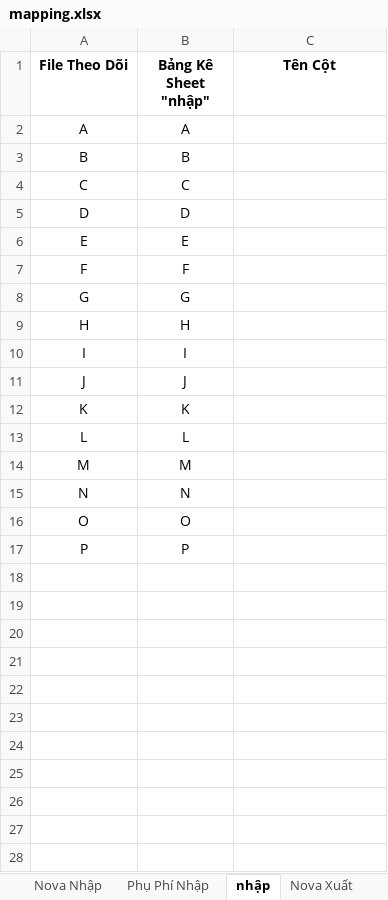
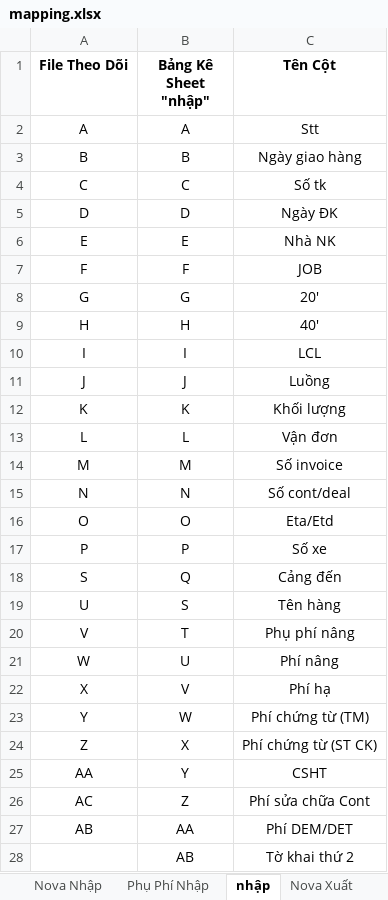
Before and after one commit to nguyenductrong1207/Tools, an Excel workbook: bang_ke/bly/Nova/mapping.xlsx, sheet nhập, drawn as a sheet; only a part is shown; values as stored, in another font and other column widths than the file's, no borders; the diff covers the shown part only; the diff names each change by its address in the sheet, - before the commit and + after, or states it on an @@ line.

Commit message:
update mapping data

```diff
--- a/bang_ke/bly/Nova/mapping.xlsx (sheet nhập)
+++ b/bang_ke/bly/Nova/mapping.xlsx (sheet nhập)
-C2 (Tên Cột): (empty)
+C2 (Tên Cột): Stt
-C3 (Tên Cột): (empty)
+C3 (Tên Cột): Ngày giao hàng
-C4 (Tên Cột): (empty)
+C4 (Tên Cột): Số tk
-C5 (Tên Cột): (empty)
+C5 (Tên Cột): Ngày ĐK
-C6 (Tên Cột): (empty)
+C6 (Tên Cột): Nhà NK
-C7 (Tên Cột): (empty)
+C7 (Tên Cột): JOB
-C8 (Tên Cột): (empty)
+C8 (Tên Cột): 20'
-C9 (Tên Cột): (empty)
+C9 (Tên Cột): 40'
-C10 (Tên Cột): (empty)
+C10 (Tên Cột): LCL
-C11 (Tên Cột): (empty)
+C11 (Tên Cột): Luồng
-C12 (Tên Cột): (empty)
+C12 (Tên Cột): Khối lượng
-C13 (Tên Cột): (empty)
+C13 (Tên Cột): Vận đơn
-C14 (Tên Cột): (empty)
+C14 (Tên Cột): Số invoice
-C15 (Tên Cột): (empty)
+C15 (Tên Cột): Số cont/deal
-C16 (Tên Cột): (empty)
+C16 (Tên Cột): Eta/Etd
-C17 (Tên Cột): (empty)
+C17 (Tên Cột): Số xe
+row 18: S | Q | Cảng đến
+row 19: U | S | Tên hàng
+row 20: V | T | Phụ phí nâng
+row 21: W | U | Phí nâng
+row 22: X | V | Phí hạ
+row 23: Y | W | Phí chứng từ (TM)
+row 24: Z | X | Phí chứng từ (ST CK)
+row 25: AA | Y | CSHT
+row 26: AC | Z | Phí sửa chữa Cont
+row 27: AB | AA | Phí DEM/DET
+row 28:  | AB | Tờ khai thứ 2
```
Also changed, not shown: 6 added rows elsewhere in this sheet, sheet xuất, other sheet tabs.
